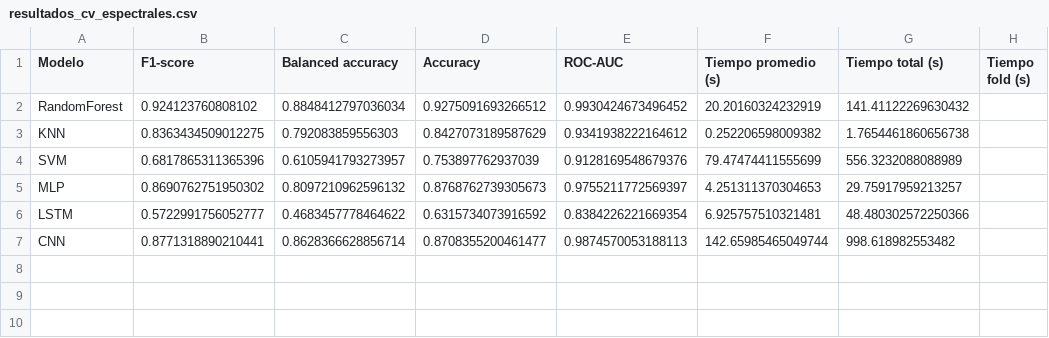
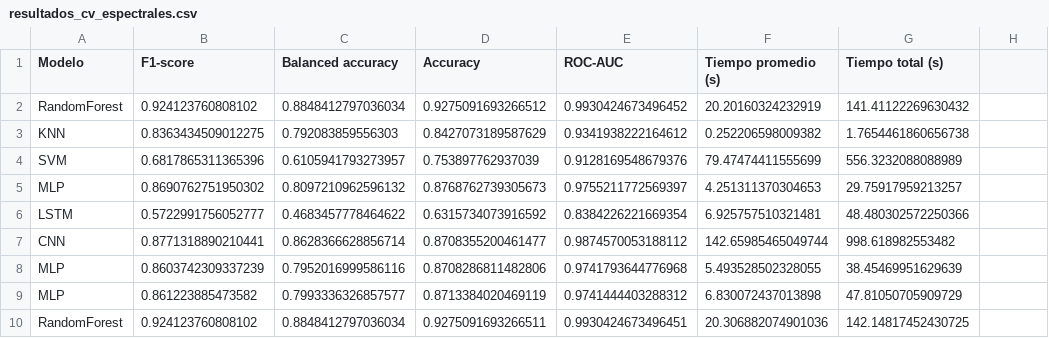
Before and after one commit to FlowersCS/finalproject-TS, a CSV file: models/results/resultados_cv_espectrales.csv, drawn as a sheet; the diff names each change by its address in the sheet, - before the commit and + after, or states it on an @@ line.

```diff
--- a/models/results/resultados_cv_espectrales.csv
+++ b/models/results/resultados_cv_espectrales.csv
-H1: Tiempo fold (s)
+H1: (empty)
-E7 (ROC-AUC): 0.9874570053188113
+E7 (ROC-AUC): 0.9874570053188112
+row 8: MLP | 0.8603742309337239 | 0.7952016999586116 | 0.8708286811482806 | 0.9741793644776968 | 5.493528502328055 | 38.45469951629639
+row 9: MLP | 0.861223885473582 | 0.7993336326857577 | 0.8713384020469119 | 0.9741444403288312 | 6.830072437013898 | 47.81050705909729
+row 10: RandomForest | 0.924123760808102 | 0.8848412797036034 | 0.9275091693266511 | 0.9930424673496451 | 20.306882074901036 | 142.14817452430725
```
Also changed, not shown: models/results/resultados_cv_temporales.csv, models/results/resultados_test_espectrales.csv, 11 other files.
